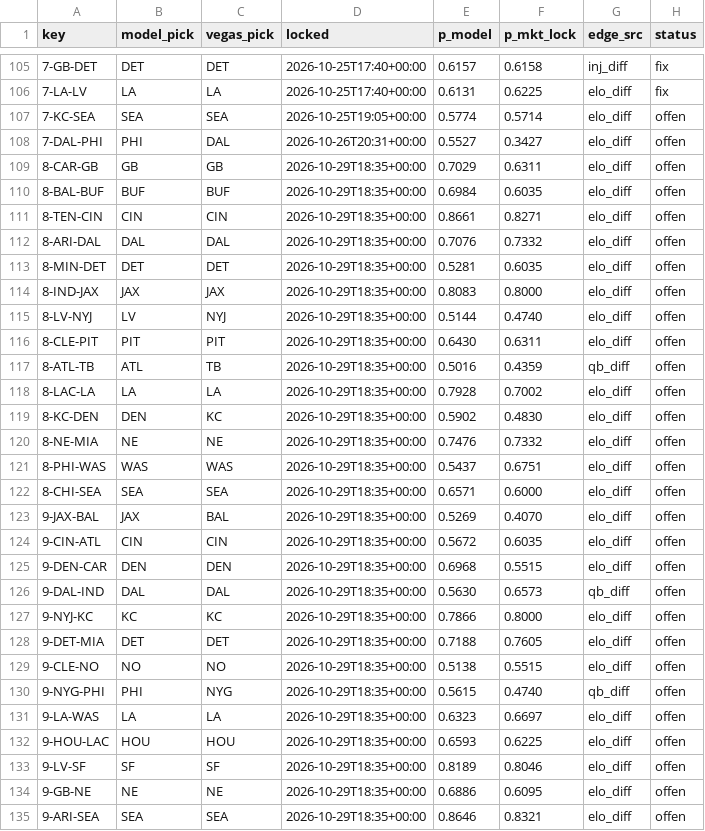
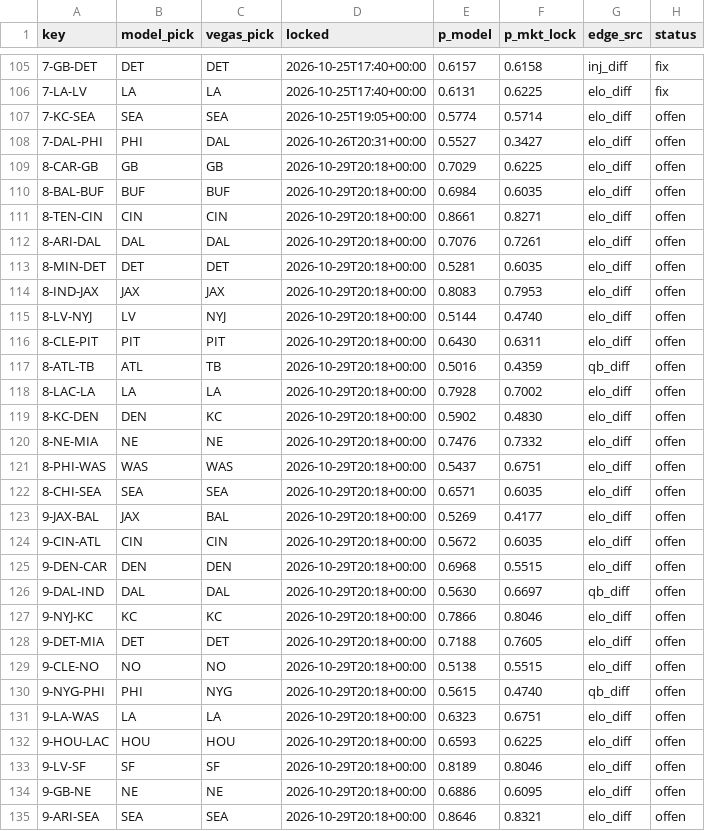
Before and after one commit to Cako18/gridiron-data, a CSV file: data/vegas_duel.csv, drawn as a sheet; only a part is shown, gaps mark what is left out; the diff covers the shown part only.

```diff
--- a/data/vegas_duel.csv
+++ b/data/vegas_duel.csv
@@ -108,28 +108,28 @@ key,model_pick,vegas_pick,locked,p_model,p_mkt_lock,edge_src,status
 7-DAL-PHI,PHI,DAL,2026-10-26T20:31+00:00,0.5527,0.3427,elo_diff,offen
-8-CAR-GB,GB,GB,2026-10-29T18:35+00:00,0.7029,0.6311,elo_diff,offen
-8-BAL-BUF,BUF,BUF,2026-10-29T18:35+00:00,0.6984,0.6035,elo_diff,offen
-8-TEN-CIN,CIN,CIN,2026-10-29T18:35+00:00,0.8661,0.8271,elo_diff,offen
-8-ARI-DAL,DAL,DAL,2026-10-29T18:35+00:00,0.7076,0.7332,elo_diff,offen
-8-MIN-DET,DET,DET,2026-10-29T18:35+00:00,0.5281,0.6035,elo_diff,offen
-8-IND-JAX,JAX,JAX,2026-10-29T18:35+00:00,0.8083,0.8000,elo_diff,offen
-8-LV-NYJ,LV,NYJ,2026-10-29T18:35+00:00,0.5144,0.4740,elo_diff,offen
-8-CLE-PIT,PIT,PIT,2026-10-29T18:35+00:00,0.6430,0.6311,elo_diff,offen
-8-ATL-TB,ATL,TB,2026-10-29T18:35+00:00,0.5016,0.4359,qb_diff,offen
-8-LAC-LA,LA,LA,2026-10-29T18:35+00:00,0.7928,0.7002,elo_diff,offen
-8-KC-DEN,DEN,KC,2026-10-29T18:35+00:00,0.5902,0.4830,elo_diff,offen
-8-NE-MIA,NE,NE,2026-10-29T18:35+00:00,0.7476,0.7332,elo_diff,offen
-8-PHI-WAS,WAS,WAS,2026-10-29T18:35+00:00,0.5437,0.6751,elo_diff,offen
-8-CHI-SEA,SEA,SEA,2026-10-29T18:35+00:00,0.6571,0.6000,elo_diff,offen
-9-JAX-BAL,JAX,BAL,2026-10-29T18:35+00:00,0.5269,0.4070,elo_diff,offen
-9-CIN-ATL,CIN,CIN,2026-10-29T18:35+00:00,0.5672,0.6035,elo_diff,offen
-9-DEN-CAR,DEN,DEN,2026-10-29T18:35+00:00,0.6968,0.5515,elo_diff,offen
-9-DAL-IND,DAL,DAL,2026-10-29T18:35+00:00,0.5630,0.6573,qb_diff,offen
-9-NYJ-KC,KC,KC,2026-10-29T18:35+00:00,0.7866,0.8000,elo_diff,offen
-9-DET-MIA,DET,DET,2026-10-29T18:35+00:00,0.7188,0.7605,elo_diff,offen
-9-CLE-NO,NO,NO,2026-10-29T18:35+00:00,0.5138,0.5515,elo_diff,offen
-9-NYG-PHI,PHI,NYG,2026-10-29T18:35+00:00,0.5615,0.4740,qb_diff,offen
-9-LA-WAS,LA,LA,2026-10-29T18:35+00:00,0.6323,0.6697,elo_diff,offen
-9-HOU-LAC,HOU,HOU,2026-10-29T18:35+00:00,0.6593,0.6225,elo_diff,offen
-9-LV-SF,SF,SF,2026-10-29T18:35+00:00,0.8189,0.8046,elo_diff,offen
-9-GB-NE,NE,NE,2026-10-29T18:35+00:00,0.6886,0.6095,elo_diff,offen
-9-ARI-SEA,SEA,SEA,2026-10-29T18:35+00:00,0.8646,0.8321,elo_diff,offen
+8-CAR-GB,GB,GB,2026-10-29T20:18+00:00,0.7029,0.6225,elo_diff,offen
+8-BAL-BUF,BUF,BUF,2026-10-29T20:18+00:00,0.6984,0.6035,elo_diff,offen
+8-TEN-CIN,CIN,CIN,2026-10-29T20:18+00:00,0.8661,0.8271,elo_diff,offen
+8-ARI-DAL,DAL,DAL,2026-10-29T20:18+00:00,0.7076,0.7261,elo_diff,offen
+8-MIN-DET,DET,DET,2026-10-29T20:18+00:00,0.5281,0.6035,elo_diff,offen
+8-IND-JAX,JAX,JAX,2026-10-29T20:18+00:00,0.8083,0.7953,elo_diff,offen
+8-LV-NYJ,LV,NYJ,2026-10-29T20:18+00:00,0.5144,0.4740,elo_diff,offen
+8-CLE-PIT,PIT,PIT,2026-10-29T20:18+00:00,0.6430,0.6311,elo_diff,offen
+8-ATL-TB,ATL,TB,2026-10-29T20:18+00:00,0.5016,0.4359,qb_diff,offen
+8-LAC-LA,LA,LA,2026-10-29T20:18+00:00,0.7928,0.7002,elo_diff,offen
+8-KC-DEN,DEN,KC,2026-10-29T20:18+00:00,0.5902,0.4830,elo_diff,offen
+8-NE-MIA,NE,NE,2026-10-29T20:18+00:00,0.7476,0.7332,elo_diff,offen
+8-PHI-WAS,WAS,WAS,2026-10-29T20:18+00:00,0.5437,0.6751,elo_diff,offen
+8-CHI-SEA,SEA,SEA,2026-10-29T20:18+00:00,0.6571,0.6035,elo_diff,offen
+9-JAX-BAL,JAX,BAL,2026-10-29T20:18+00:00,0.5269,0.4177,elo_diff,offen
+9-CIN-ATL,CIN,CIN,2026-10-29T20:18+00:00,0.5672,0.6035,elo_diff,offen
+9-DEN-CAR,DEN,DEN,2026-10-29T20:18+00:00,0.6968,0.5515,elo_diff,offen
+9-DAL-IND,DAL,DAL,2026-10-29T20:18+00:00,0.5630,0.6697,qb_diff,offen
+9-NYJ-KC,KC,KC,2026-10-29T20:18+00:00,0.7866,0.8046,elo_diff,offen
+9-DET-MIA,DET,DET,2026-10-29T20:18+00:00,0.7188,0.7605,elo_diff,offen
+9-CLE-NO,NO,NO,2026-10-29T20:18+00:00,0.5138,0.5515,elo_diff,offen
+9-NYG-PHI,PHI,NYG,2026-10-29T20:18+00:00,0.5615,0.4740,qb_diff,offen
+9-LA-WAS,LA,LA,2026-10-29T20:18+00:00,0.6323,0.6751,elo_diff,offen
+9-HOU-LAC,HOU,HOU,2026-10-29T20:18+00:00,0.6593,0.6225,elo_diff,offen
+9-LV-SF,SF,SF,2026-10-29T20:18+00:00,0.8189,0.8046,elo_diff,offen
+9-GB-NE,NE,NE,2026-10-29T20:18+00:00,0.6886,0.6095,elo_diff,offen
+9-ARI-SEA,SEA,SEA,2026-10-29T20:18+00:00,0.8646,0.8321,elo_diff,offen
```
Also changed, not shown: 3 edited cells elsewhere in this file, data/line_history.csv, data/schein_protokoll.csv, 1 other file.
